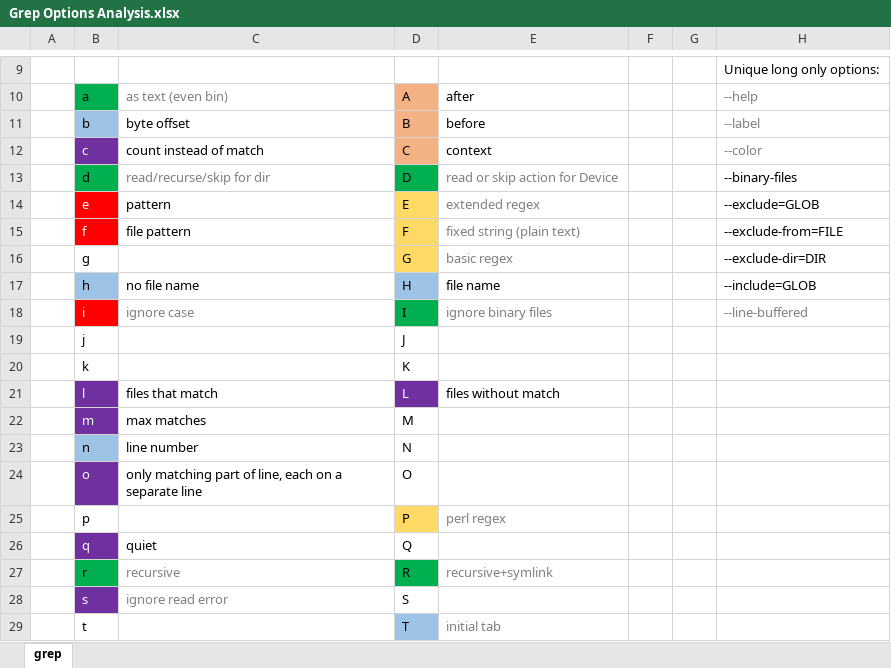
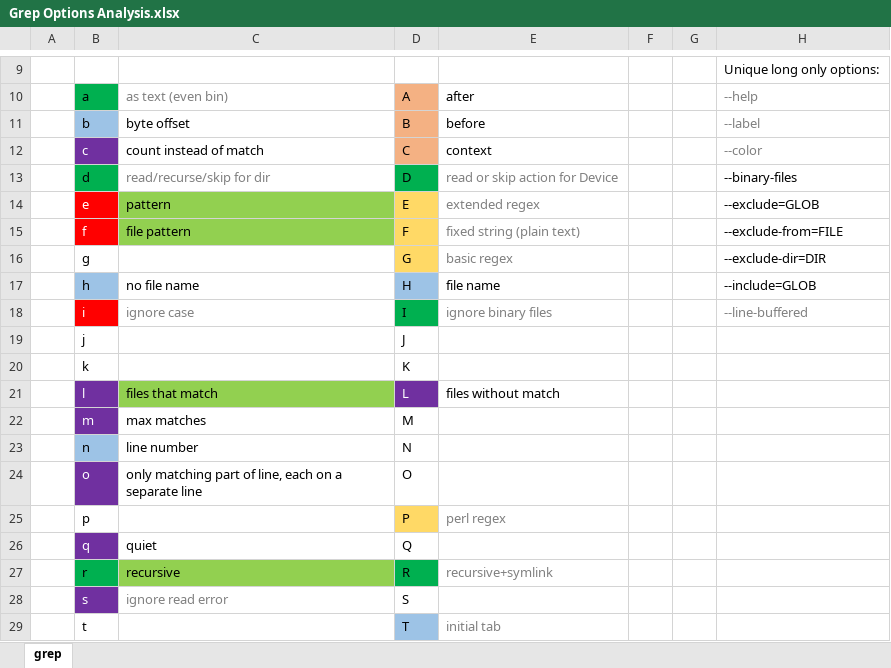
Before and after one commit to gusarov/Grepl, an Excel workbook: Grep Options Analysis.xlsx, sheet grep, drawn as a sheet; only a part is shown, gaps mark what is left out; values as stored, in another font and other column widths than the file's, no borders; the diff names each change by its address in the sheet, - before the commit and + after, or states it on an @@ line.

Commit message:
add -l (--files-with-matches) option

```diff
--- a/Grep Options Analysis.xlsx (sheet grep)
+++ b/Grep Options Analysis.xlsx (sheet grep)
-C14:C15 fill: none
+C14:C15 fill: #92D050
-C21 fill: none
+C21 fill: #92D050
@@ C27 fill: none → #92D050, text colour: #808080 → black @@
```
Also changed, not shown: 3 other files.
